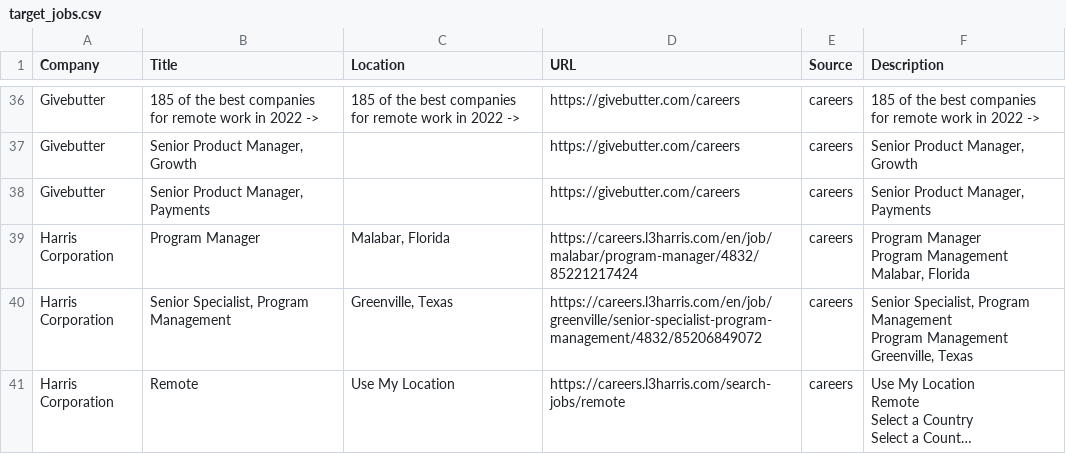
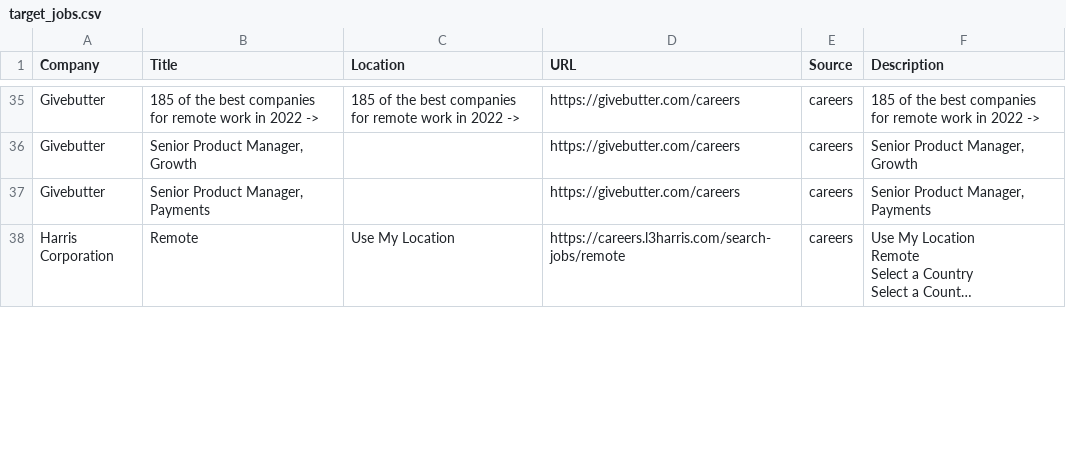
Before and after one commit to starstead/job-scraper, a CSV file: results/target_jobs.csv, drawn as a sheet; only a part is shown, gaps mark what is left out; long unchanged cells end in …; removed rows and columns are numbered as before the commit, all else as after; ↵ is a line break in a cell; the diff covers the shown part only; the diff names each change by its address in the sheet, - before the commit and + after, or states it on an @@ line.

```diff
--- a/results/target_jobs.csv
+++ b/results/target_jobs.csv
-row 39: Harris Corporation | Program Manager | Malabar, Florida | https://careers.l3harris.com/en/job/malabar/program-manager/4832/85221217424 | careers | Program Manager ↵ Program Management ↵ Malabar, Florida
-row 40: Harris Corporation | Senior Specialist, Program Management | Greenville, Texas | https://careers.l3harris.com/en/job/greenville/senior-specialist-program-management/4832/85206849072 | careers | Senior Specialist, Program Management ↵ Program Management ↵ Greenville, Texas
```
Also changed, not shown: 1 added row, 2 removed rows, 1 moved row and 3 edited cells elsewhere in this file, 1 other file.
